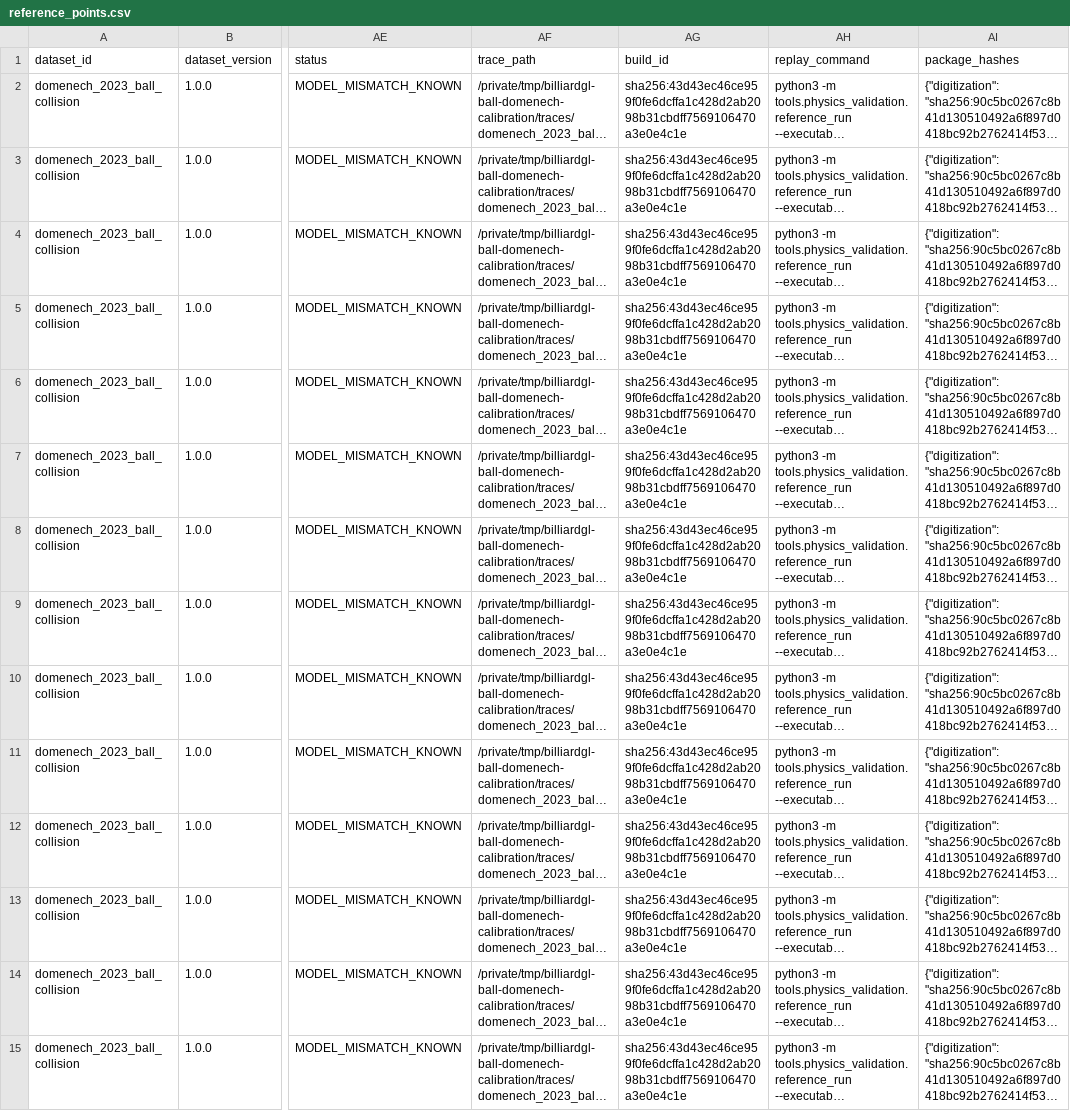
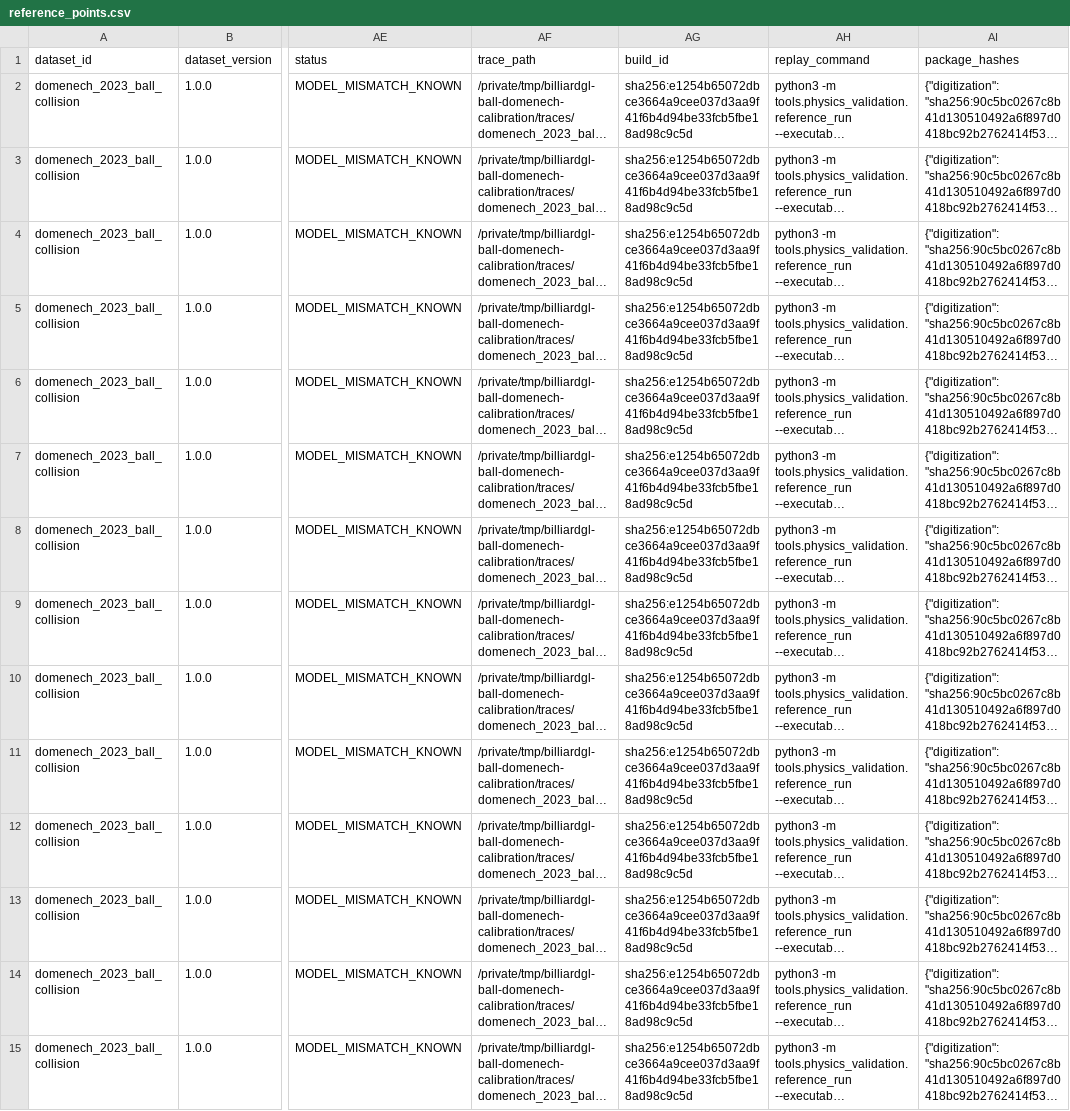
Before and after one commit to maxjchuang/BilliardGL, a CSV file: physics_models/candidates/ball_collision_v1/calibration/domenech_2023/reference_points.csv, drawn as a sheet; only a part is shown, gaps mark what is left out; long unchanged cells end in …; the diff covers the shown part only; the diff names each change by its address in the sheet, - before the commit and + after, or states it on an @@ line.

Commit message:
feat: freeze ball collision candidate v1

```diff
--- a/physics_models/candidates/ball_collision_v1/calibration/domenech_2023/reference_points.csv
+++ b/physics_models/candidates/ball_collision_v1/calibration/domenech_2023/reference_points.csv
-AG2:AG15 (build_id): sha256:43d43ec46ce959f0fe6dcffa1c428d2ab2098b31cbdff7569106470a3e0e4c1e
+AG2:AG15 (build_id): sha256:e1254b65072dbce3664a9cee037d3aa9f41f6b4d94be33fcb5fbe18ad98c9c5d
```
Also changed, not shown: 61 edited cells elsewhere in this file, physics_models/candidates/ball_collision_v1/calibration/mathavan_2009/reference_points.csv, 11 other files.
